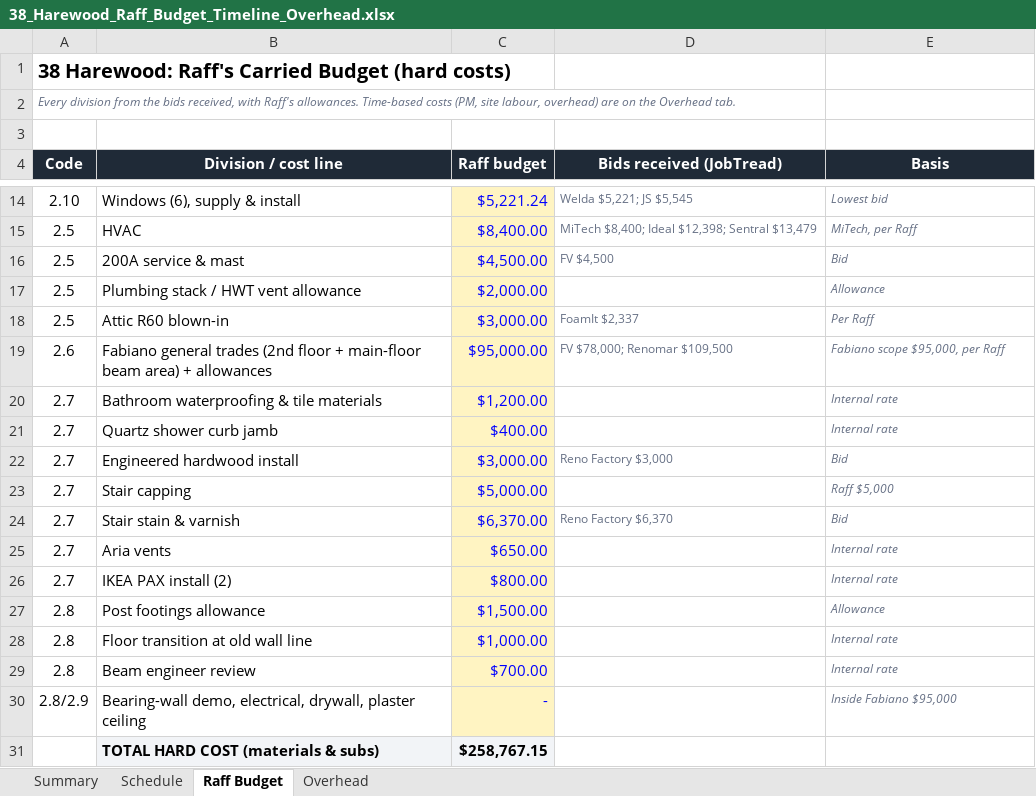
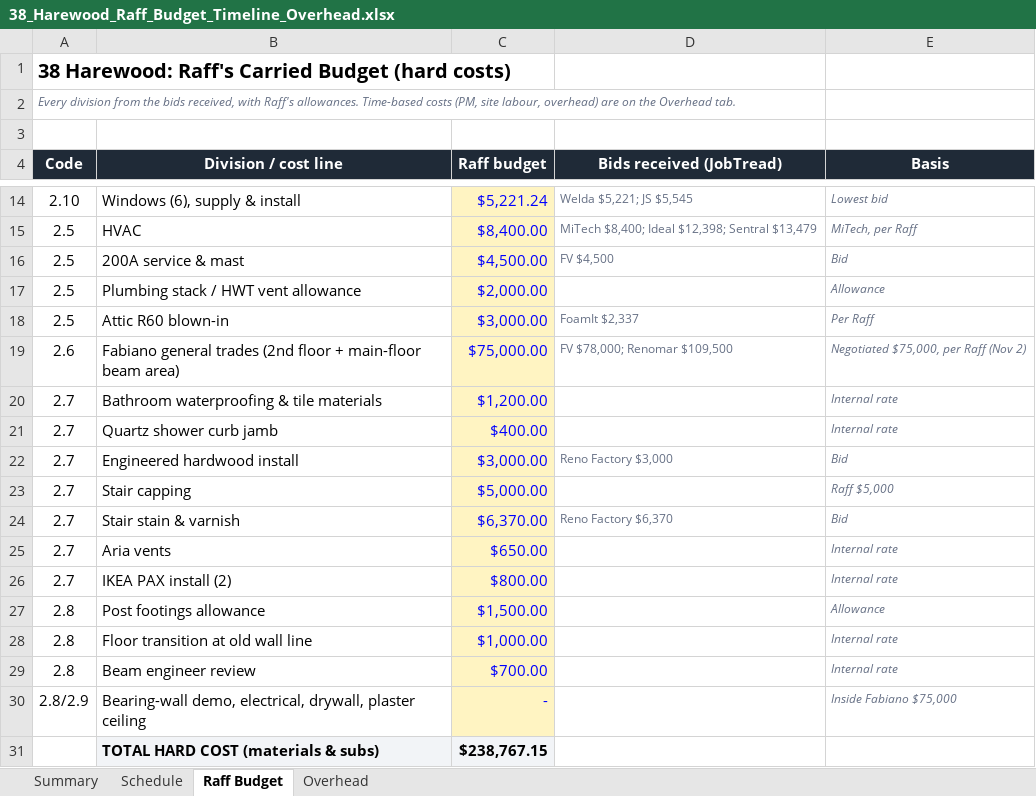
Before and after one commit to raff-cloud/laptop, an Excel workbook: Harewood/38_Harewood_Raff_Budget_Timeline_Overhead.xlsx, sheet Raff Budget, drawn as a sheet; only a part is shown, gaps mark what is left out; values as stored, in another font and other column widths than the file's, no borders; the diff names each change by its address in the sheet, - before the commit and + after, or states it on an @@ line.

```diff
--- a/Harewood/38_Harewood_Raff_Budget_Timeline_Overhead.xlsx (sheet Raff Budget)
+++ b/Harewood/38_Harewood_Raff_Budget_Timeline_Overhead.xlsx (sheet Raff Budget)
-B19 (Division / cost line): …beam area) + allowances
+B19 (Division / cost line): …beam area)
-C19 (Raff budget): $95,000.00
+C19 (Raff budget): $75,000.00
-E19 (Basis): Fabiano scope $95,000, per Raff
+E19 (Basis): Negotiated $75,000, per Raff (Nov 2)
-E30 (Basis): Inside Fabiano $95,000
+E30 (Basis): Inside Fabiano $75,000
-C31 (Raff budget): $258,767.15
+C31 (Raff budget): $238,767.15
```
Also changed, not shown: sheet Schedule, sheet Summary, sheet Overhead, Harewood/38_Harewood_Bid_Leveling_Sheet.xlsx, 1 other file.
